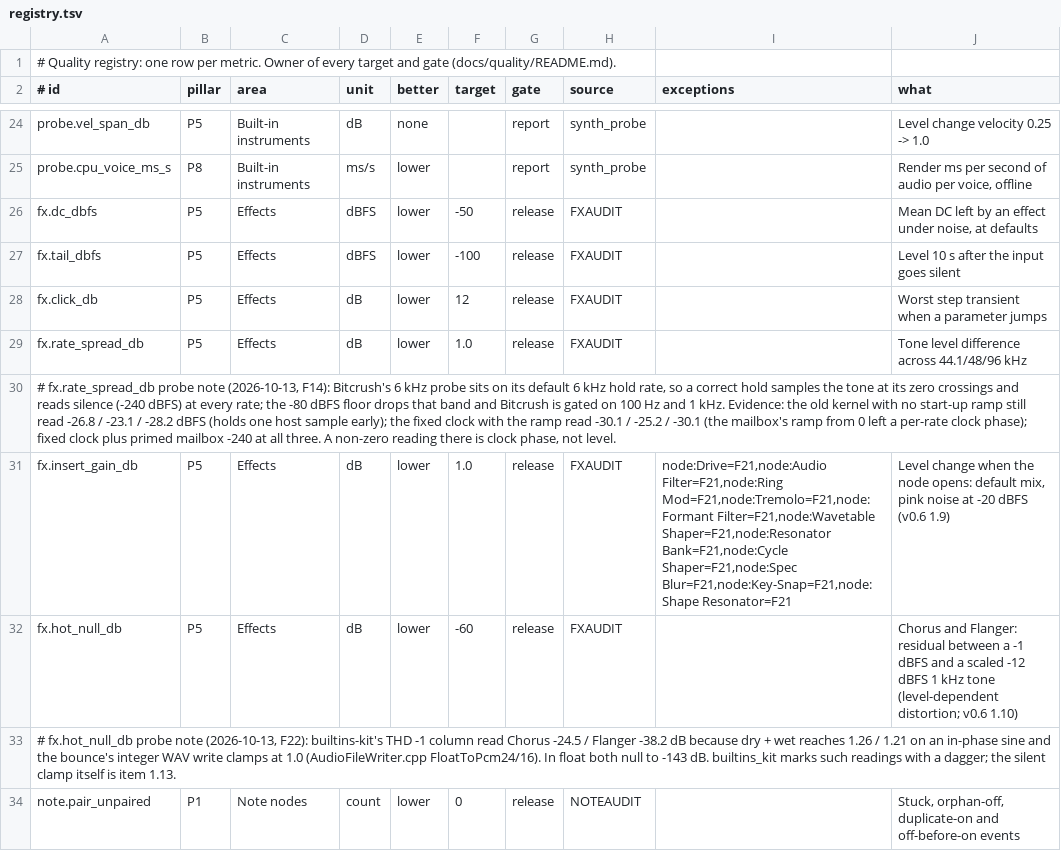
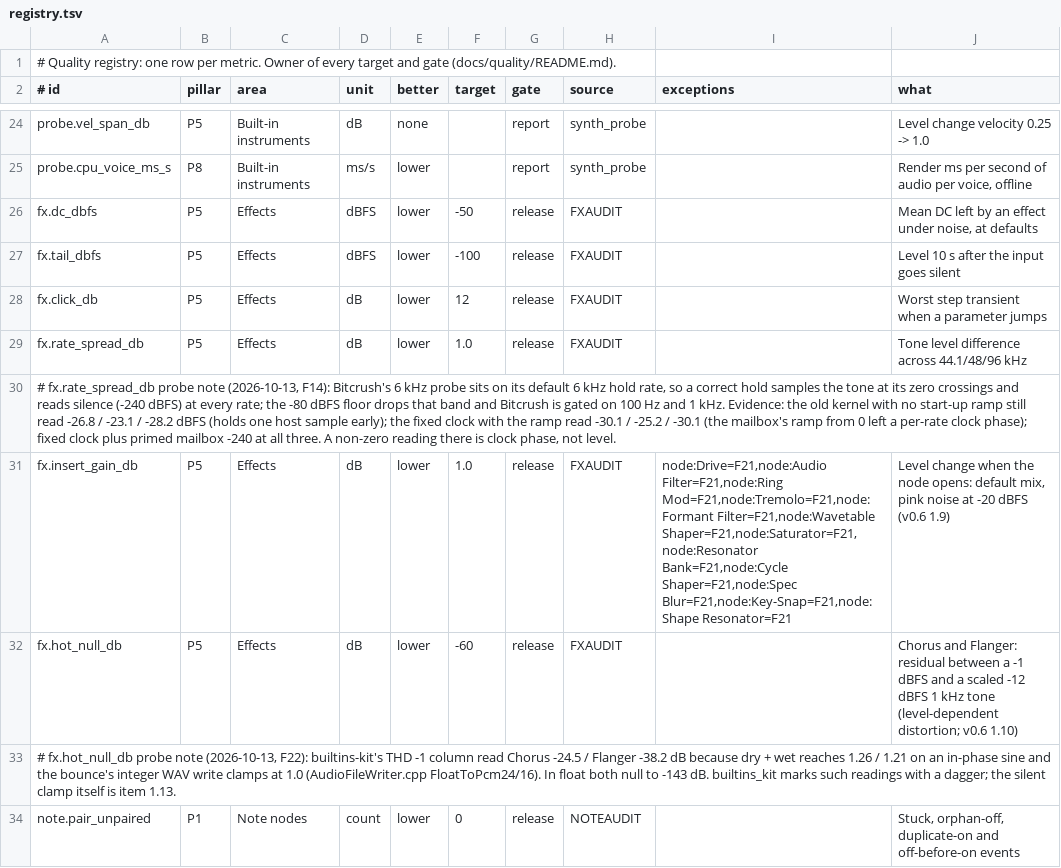
Before and after one commit to MechanicalBoy/Infinite, a TSV file: docs/quality/registry.tsv, drawn as a sheet; only a part is shown, gaps mark what is left out; the diff names each change by its address in the sheet, - before the commit and + after, or states it on an @@ line.

Commit message:
v0.6 2.17: Saturator, three saturation stages wired five ways
Each stage is a curve (tube, tape, diode, fold, rectify, crush) with its
own amount; routing is serial, parallel, mid-side, 3-band (LR4 250 Hz /
2.5 kHz) or feedback (1 ms, 3 kHz low-pass). 8x min-phase oversampling
and first-order ADAA per stage, 5 samples latency; 8 factory presets.

The feedback knob is the loop gain after the drive, so it never howls;
a routing change fades the wet out and in over 5 ms; mix 0 returns the
input whole. SATURATORTEST in the driver, ALIASTEST gates per curve.

```diff
--- a/docs/quality/registry.tsv
+++ b/docs/quality/registry.tsv
-I31 (exceptions): …Mod=F21,node:Tremolo=F21,node:Formant Filter=F21,node:Wavetable Shaper=F21,node:Resonator Bank=F21,node:Cycle Shaper=F21,node:Spec…
+I31 (exceptions): …Mod=F21,node:Tremolo=F21,node:Formant Filter=F21,node:Wavetable Shaper=F21,node:Saturator=F21,node:Resonator Bank=F21,node:Cycle Shaper=F21,node:Spec…
```
Also changed, not shown: 19 other files.
